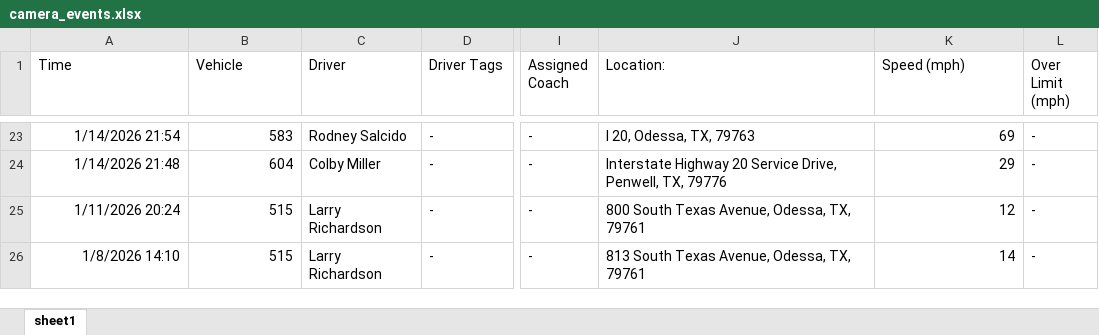
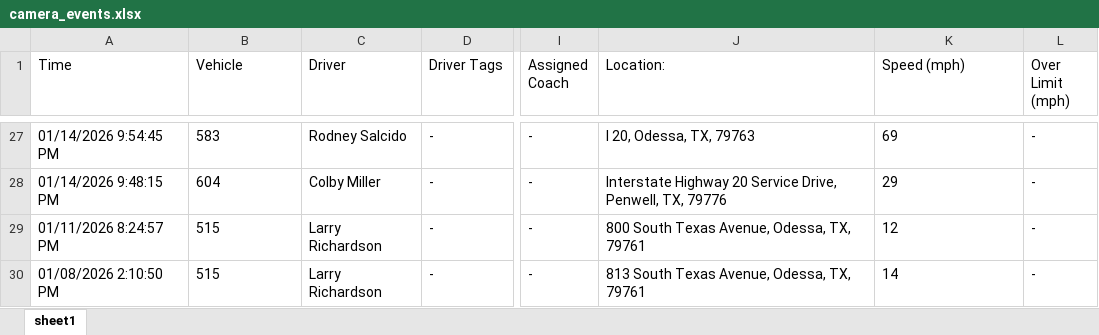
Before and after one commit to jmullins-DEN/neal-pool, an Excel workbook: camera_events.xlsx, sheet sheet1, drawn as a sheet; only a part is shown, gaps mark what is left out; values as stored, in another font and other column widths than the file's, no borders; addresses are those after the commit; the diff covers the shown part only; the diff names each change by its address in the sheet, - before the commit and + after, or states it on an @@ line.

```diff
--- a/camera_events.xlsx (sheet sheet1)
+++ b/camera_events.xlsx (sheet sheet1)
-A27 (Time): 1/14/2026 21:54
+A27 (Time): 01/14/2026 9:54:45 PM
-B27:B30 alignment: right
+B27:B30 alignment: left
-K27:K30 alignment: right
+K27:K30 alignment: left
-A28 (Time): 1/14/2026 21:48
+A28 (Time): 01/14/2026 9:48:15 PM
-A29 (Time): 1/11/2026 20:24
+A29 (Time): 01/11/2026 8:24:57 PM
-A30 (Time): 1/8/2026 14:10
+A30 (Time): 01/08/2026 2:10:50 PM
```
Also changed, not shown: 4 added rows, 21 edited cells and cell formats elsewhere in this sheet, training.xlsx.
